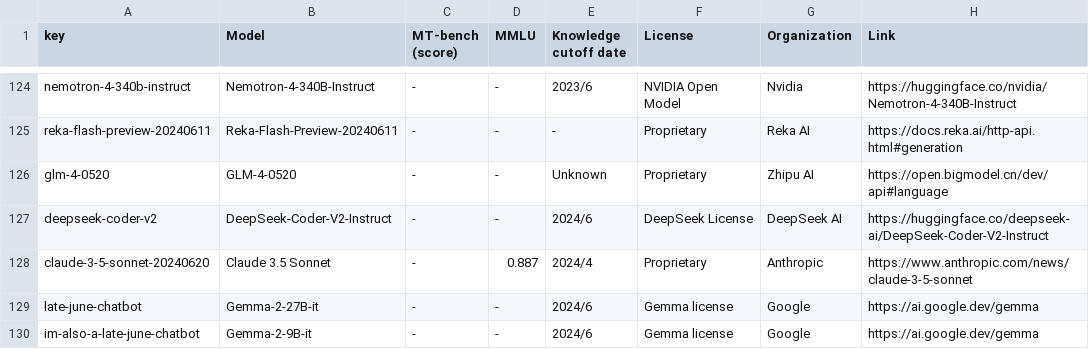
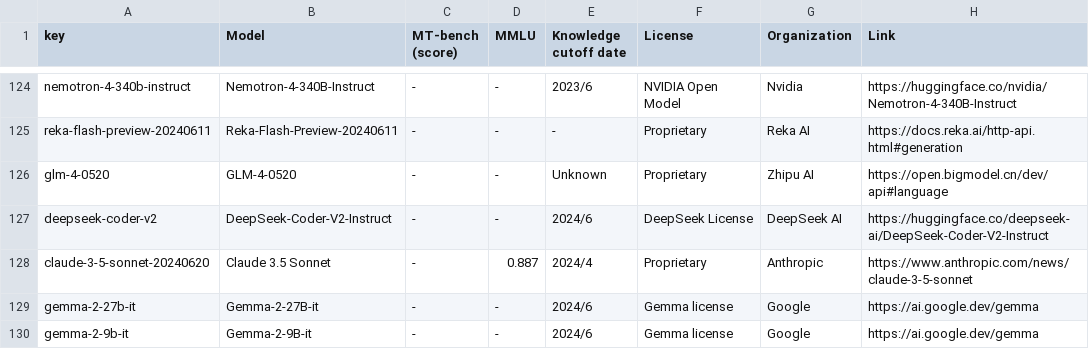
Before and after one commit to utterstep/chatbot-arena-leaderbord-vis, a CSV file: leaderboard_table_20240629.csv, drawn as a sheet; only a part is shown, gaps mark what is left out.

Commit message:
update

```diff
--- a/leaderboard_table_20240629.csv
+++ b/leaderboard_table_20240629.csv
@@ -128,3 +128,3 @@ deepseek-coder-v2,DeepSeek-Coder-V2-Instruct,-,-,2024/6,DeepSeek License,DeepSee
 claude-3-5-sonnet-20240620,Claude 3.5 Sonnet,-,0.887,2024/4,Proprietary,Anthropic,https://www.anthropic.com/news/claude-3-5-sonnet
-late-june-chatbot,Gemma-2-27B-it,-,-,2024/6,Gemma license,Google,https://ai.google.dev/gemma
-im-also-a-late-june-chatbot,Gemma-2-9B-it,-,-,2024/6,Gemma license,Google,https://ai.google.dev/gemma
+gemma-2-27b-it,Gemma-2-27B-it,-,-,2024/6,Gemma license,Google,https://ai.google.dev/gemma
+gemma-2-9b-it,Gemma-2-9B-it,-,-,2024/6,Gemma license,Google,https://ai.google.dev/gemma
```
